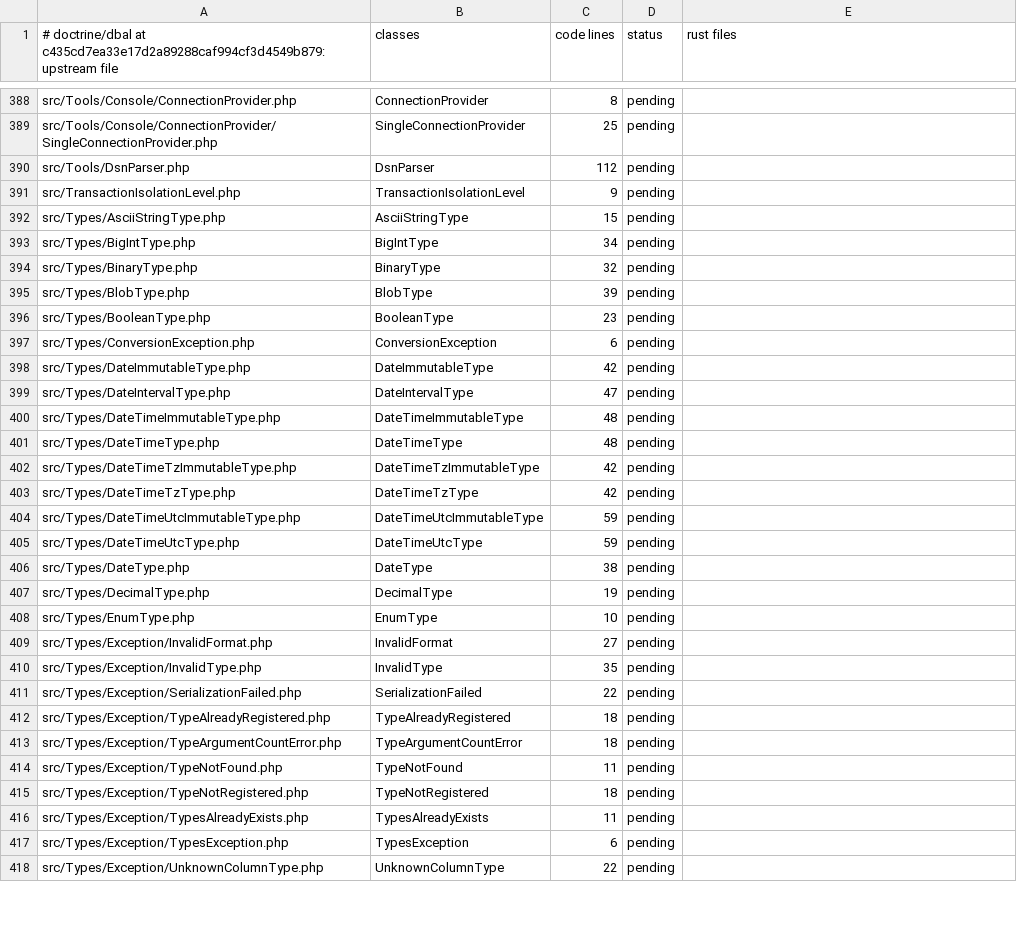
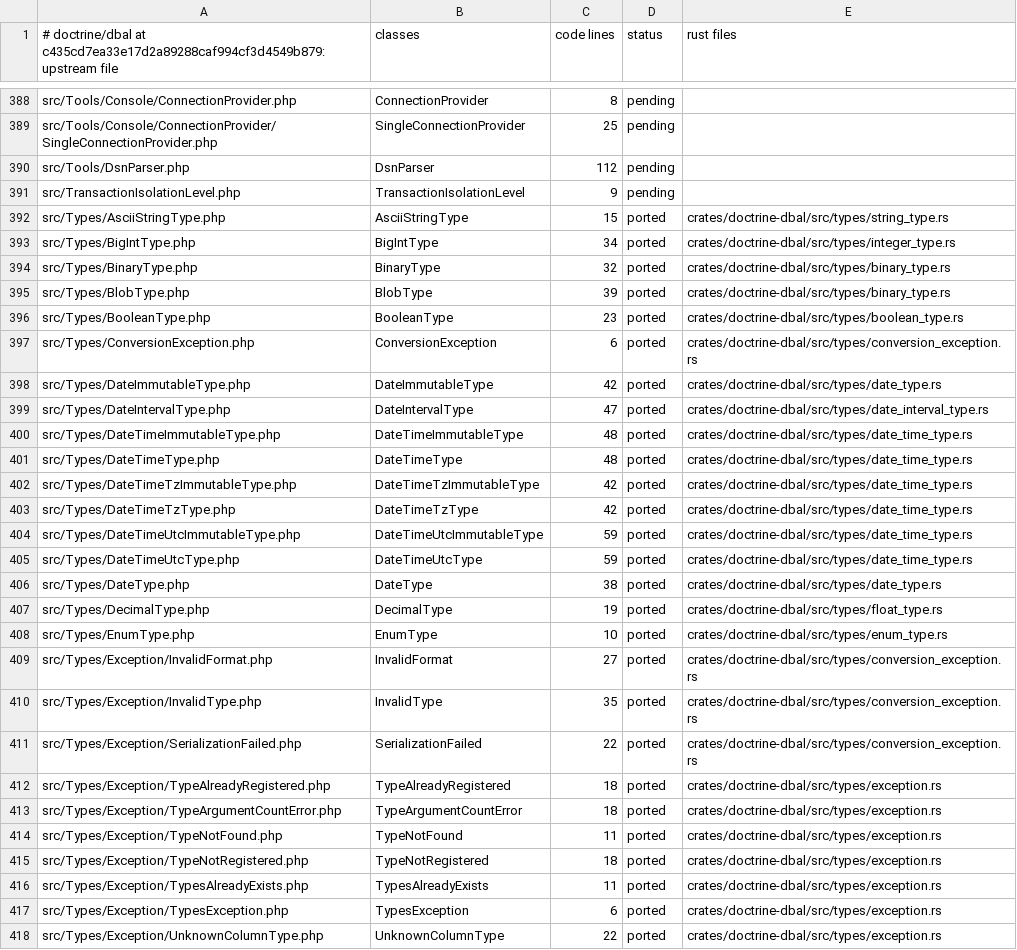
Before and after one commit to D-Nations/php2rust-doctrine-dbal, a TSV file: parity/classes/doctrine/dbal.tsv, drawn as a sheet; only a part is shown, gaps mark what is left out; the diff covers the shown part only.

```diff
--- a/parity/classes/doctrine/dbal.tsv
+++ b/parity/classes/doctrine/dbal.tsv
@@ -391,28 +391,28 @@ src/Tools/DsnParser.php	DsnParser	112	pending
 src/TransactionIsolationLevel.php	TransactionIsolationLevel	9	pending	
-src/Types/AsciiStringType.php	AsciiStringType	15	pending	
-src/Types/BigIntType.php	BigIntType	34	pending	
-src/Types/BinaryType.php	BinaryType	32	pending	
-src/Types/BlobType.php	BlobType	39	pending	
-src/Types/BooleanType.php	BooleanType	23	pending	
-src/Types/ConversionException.php	ConversionException	6	pending	
-src/Types/DateImmutableType.php	DateImmutableType	42	pending	
-src/Types/DateIntervalType.php	DateIntervalType	47	pending	
-src/Types/DateTimeImmutableType.php	DateTimeImmutableType	48	pending	
-src/Types/DateTimeType.php	DateTimeType	48	pending	
-src/Types/DateTimeTzImmutableType.php	DateTimeTzImmutableType	42	pending	
-src/Types/DateTimeTzType.php	DateTimeTzType	42	pending	
-src/Types/DateTimeUtcImmutableType.php	DateTimeUtcImmutableType	59	pending	
-src/Types/DateTimeUtcType.php	DateTimeUtcType	59	pending	
-src/Types/DateType.php	DateType	38	pending	
-src/Types/DecimalType.php	DecimalType	19	pending	
-src/Types/EnumType.php	EnumType	10	pending	
-src/Types/Exception/InvalidFormat.php	InvalidFormat	27	pending	
-src/Types/Exception/InvalidType.php	InvalidType	35	pending	
-src/Types/Exception/SerializationFailed.php	SerializationFailed	22	pending	
-src/Types/Exception/TypeAlreadyRegistered.php	TypeAlreadyRegistered	18	pending	
-src/Types/Exception/TypeArgumentCountError.php	TypeArgumentCountError	18	pending	
-src/Types/Exception/TypeNotFound.php	TypeNotFound	11	pending	
-src/Types/Exception/TypeNotRegistered.php	TypeNotRegistered	18	pending	
-src/Types/Exception/TypesAlreadyExists.php	TypesAlreadyExists	11	pending	
-src/Types/Exception/TypesException.php	TypesException	6	pending	
-src/Types/Exception/UnknownColumnType.php	UnknownColumnType	22	pending	
+src/Types/AsciiStringType.php	AsciiStringType	15	ported	crates/doctrine-dbal/src/types/string_type.rs
+src/Types/BigIntType.php	BigIntType	34	ported	crates/doctrine-dbal/src/types/integer_type.rs
+src/Types/BinaryType.php	BinaryType	32	ported	crates/doctrine-dbal/src/types/binary_type.rs
+src/Types/BlobType.php	BlobType	39	ported	crates/doctrine-dbal/src/types/binary_type.rs
+src/Types/BooleanType.php	BooleanType	23	ported	crates/doctrine-dbal/src/types/boolean_type.rs
+src/Types/ConversionException.php	ConversionException	6	ported	crates/doctrine-dbal/src/types/conversion_exception.rs
+src/Types/DateImmutableType.php	DateImmutableType	42	ported	crates/doctrine-dbal/src/types/date_type.rs
+src/Types/DateIntervalType.php	DateIntervalType	47	ported	crates/doctrine-dbal/src/types/date_interval_type.rs
+src/Types/DateTimeImmutableType.php	DateTimeImmutableType	48	ported	crates/doctrine-dbal/src/types/date_time_type.rs
+src/Types/DateTimeType.php	DateTimeType	48	ported	crates/doctrine-dbal/src/types/date_time_type.rs
+src/Types/DateTimeTzImmutableType.php	DateTimeTzImmutableType	42	ported	crates/doctrine-dbal/src/types/date_time_type.rs
+src/Types/DateTimeTzType.php	DateTimeTzType	42	ported	crates/doctrine-dbal/src/types/date_time_type.rs
+src/Types/DateTimeUtcImmutableType.php	DateTimeUtcImmutableType	59	ported	crates/doctrine-dbal/src/types/date_time_type.rs
+src/Types/DateTimeUtcType.php	DateTimeUtcType	59	ported	crates/doctrine-dbal/src/types/date_time_type.rs
+src/Types/DateType.php	DateType	38	ported	crates/doctrine-dbal/src/types/date_type.rs
+src/Types/DecimalType.php	DecimalType	19	ported	crates/doctrine-dbal/src/types/float_type.rs
+src/Types/EnumType.php	EnumType	10	ported	crates/doctrine-dbal/src/types/enum_type.rs
+src/Types/Exception/InvalidFormat.php	InvalidFormat	27	ported	crates/doctrine-dbal/src/types/conversion_exception.rs
+src/Types/Exception/InvalidType.php	InvalidType	35	ported	crates/doctrine-dbal/src/types/conversion_exception.rs
+src/Types/Exception/SerializationFailed.php	SerializationFailed	22	ported	crates/doctrine-dbal/src/types/conversion_exception.rs
+src/Types/Exception/TypeAlreadyRegistered.php	TypeAlreadyRegistered	18	ported	crates/doctrine-dbal/src/types/exception.rs
+src/Types/Exception/TypeArgumentCountError.php	TypeArgumentCountError	18	ported	crates/doctrine-dbal/src/types/exception.rs
+src/Types/Exception/TypeNotFound.php	TypeNotFound	11	ported	crates/doctrine-dbal/src/types/exception.rs
+src/Types/Exception/TypeNotRegistered.php	TypeNotRegistered	18	ported	crates/doctrine-dbal/src/types/exception.rs
+src/Types/Exception/TypesAlreadyExists.php	TypesAlreadyExists	11	ported	crates/doctrine-dbal/src/types/exception.rs
+src/Types/Exception/TypesException.php	TypesException	6	ported	crates/doctrine-dbal/src/types/exception.rs
+src/Types/Exception/UnknownColumnType.php	UnknownColumnType	22	ported	crates/doctrine-dbal/src/types/exception.rs
```
Also changed, not shown: 70 edited cells elsewhere in this file, 35 other files.
